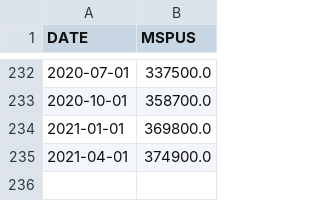
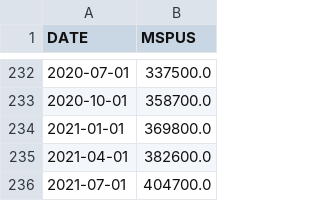
Before and after one commit to benlorenzetti/Blog, a CSV file: Economic-Data/Data/MSPUS.csv, drawn as a sheet; only a part is shown, gaps mark what is left out.

```diff
--- a/Economic-Data/Data/MSPUS.csv
+++ b/Economic-Data/Data/MSPUS.csv
@@ -234,2 +234,3 @@ DATE,MSPUS
 2021-01-01,369800.0
-2021-04-01,374900.0
+2021-04-01,382600.0
+2021-07-01,404700.0
```
Also changed, not shown: Economic-Data/Data/CUUR0000SEHA.csv, Economic-Data/Data/MORTGAGE30US.csv, 11 other files.
